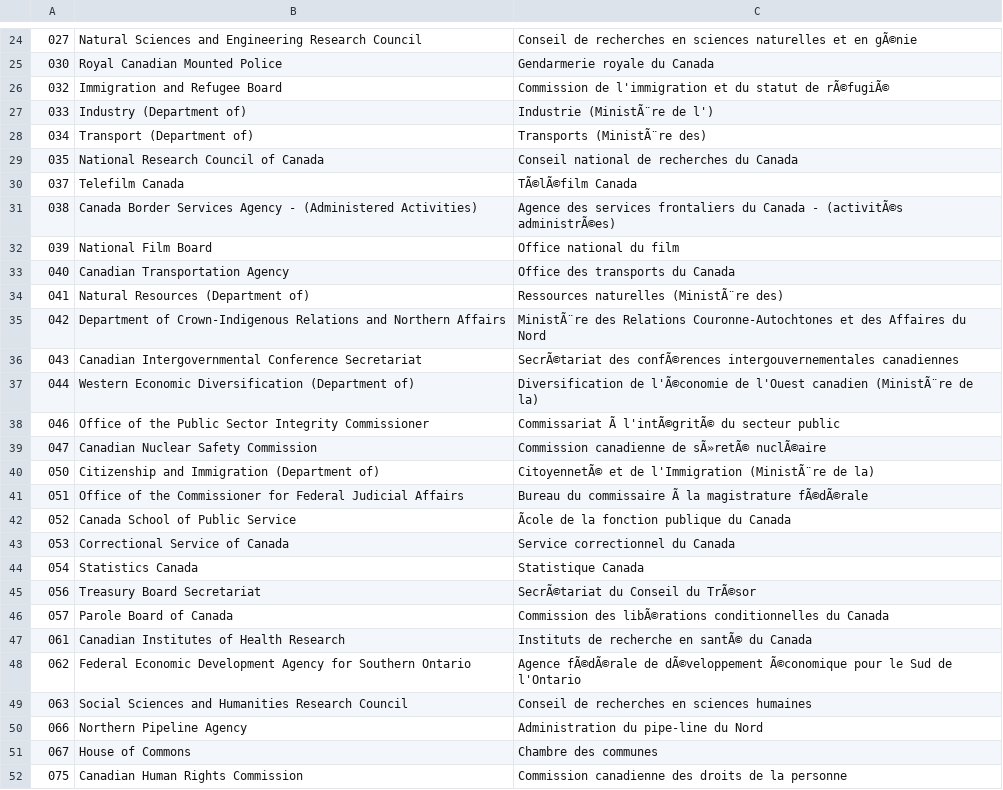
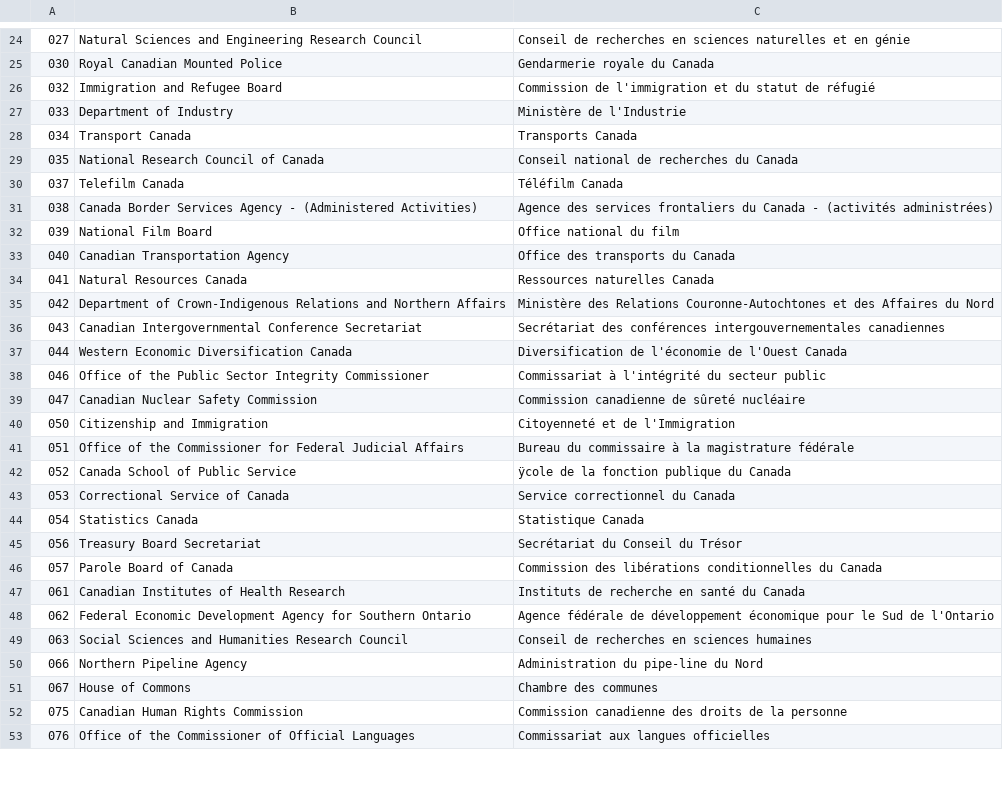
Before and after one commit to ssc-spc-ccoe-cei/azure-guardrails-solution-accelerator, a CSV file: setup/departmentList.csv, drawn as a sheet; only a part is shown, gaps mark what is left out; the shorter side is filled out with more unchanged rows; the diff covers the shown part only; the diff names each change by its address in the sheet, - before the commit and + after, or states it on an @@ line.

Commit message:
[Enhancement] Updated the file and access path the department list (#147)
* updated department list

* update department list and delink the source

* test deploy

* testing

* testing

* fix the department numbers with preceding zeros

* testing

* Testing

* Testing

* Testing

* updated the URL with latest release version path

```diff
--- a/setup/departmentList.csv
+++ b/setup/departmentList.csv
-C24: …et en gÃ©nie
+C24: …et en génie
-C26: …statut de rÃ©fugiÃ©
+C26: …statut de réfugié
-B27: Industry (Department of)
+B27: Department of Industry
-C27: Industrie (MinistÃ¨re de l')
+C27: Ministère de l'Industrie
-B28: Transport (Department of)
+B28: Transport Canada
-C28: Transports (MinistÃ¨re des)
+C28: Transports Canada
-C30: TÃ©lÃ©film Canada
+C30: Téléfilm Canada
-C31: …Canada - (activitÃ©s administrÃ©es)
+C31: …Canada - (activités administrées)
-B34: Natural Resources (Department of)
+B34: Natural Resources Canada
-C34: Ressources naturelles (MinistÃ¨re des)
+C34: Ressources naturelles Canada
-C35: MinistÃ¨re des Relations…
+C35: Ministère des Relations…
-C36: SecrÃ©tariat des confÃ©rences intergouvernementales canadiennes
+C36: Secrétariat des conférences intergouvernementales canadiennes
-B37: Western Economic Diversification (Department of)
+B37: Western Economic Diversification Canada
-C37: Diversification de l'Ã©conomie de l'Ouest canadien (MinistÃ¨re de la)
+C37: Diversification de l'économie de l'Ouest Canada
-C38: Commissariat Ã l'intÃ©gritÃ© du secteur public
+C38: Commissariat à l'intégrité du secteur public
-C39: Commission canadienne de sÃ»retÃ© nuclÃ©aire
+C39: Commission canadienne de sûreté nucléaire
-B40: Citizenship and Immigration (Department of)
+B40: Citizenship and Immigration
-C40: CitoyennetÃ© et de l'Immigration (MinistÃ¨re de la)
+C40: Citoyenneté et de l'Immigration
-C41: …du commissaire Ã la magistrature fÃ©dÃ©rale
+C41: …du commissaire à la magistrature fédérale
-C42: Ãcole de la fonction publique du Canada
+C42: ÿcole de la fonction publique du Canada
-C45: SecrÃ©tariat du Conseil du TrÃ©sor
+C45: Secrétariat du Conseil du Trésor
-C46: Commission des libÃ©rations conditionnelles du…
+C46: Commission des libérations conditionnelles du…
-C47: Instituts de recherche en santÃ© du Canada
+C47: Instituts de recherche en santé du Canada
-C48: Agence fÃ©dÃ©rale de dÃ©veloppement Ã©conomique pour le…
+C48: Agence fédérale de développement économique pour le…
```
Also changed, not shown: 73 edited cells elsewhere in this file, 2 other files.
